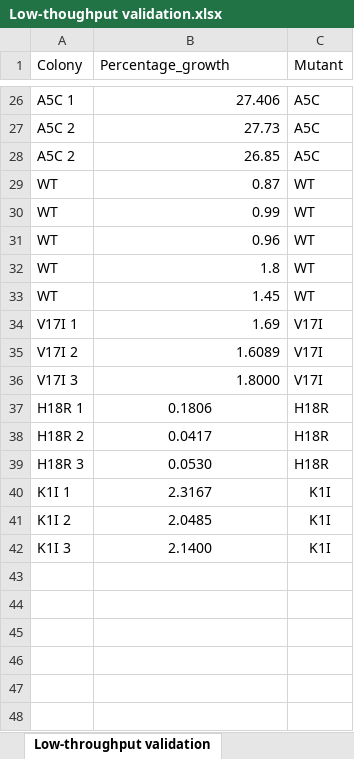
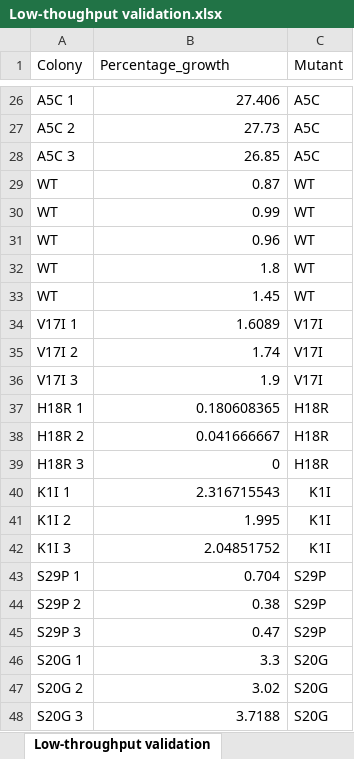
Before and after one commit to BEBlab/MAVE-IAPP, an Excel workbook: Required files/Low-thoughput validation.xlsx, sheet Low-throughput validation, drawn as a sheet; only a part is shown, gaps mark what is left out; values as stored, in another font and other column widths than the file's, no borders; removed rows and columns are numbered as before the commit, all else as after; the diff names each change by its address in the sheet, - before the commit and + after, or states it on an @@ line.

```diff
--- a/Required files/Low-thoughput validation.xlsx (sheet Low-throughput validation)
+++ b/Required files/Low-thoughput validation.xlsx (sheet Low-throughput validation)
-A28 (Colony): A5C 2
+A28 (Colony): A5C 3
-row 34: V17I 1 | 1.69 | V17I
-A34 (Colony): V17I 2
+A34 (Colony): V17I 1
+row 35: V17I 2 | 1.74 | V17I
-B36 (Percentage_growth): 1.8000
+B36 (Percentage_growth): 1.9
-B37 (Percentage_growth): 0.1806
+B37 (Percentage_growth): 0.180608365
-B37:B42 alignment: center
+B37:B42 alignment: right
-B38 (Percentage_growth): 0.0417
+B38 (Percentage_growth): 0.041666667
-B39 (Percentage_growth): 0.0530
+B39 (Percentage_growth): 0
-B40 (Percentage_growth): 2.3167
+B40 (Percentage_growth): 2.316715543
-B41 (Percentage_growth): 2.0485
+B41 (Percentage_growth): 1.995
-B42 (Percentage_growth): 2.1400
+B42 (Percentage_growth): 2.04851752
+row 43: S29P 1 | 0.704 | S29P
+row 44: S29P 2 | 0.38 | S29P
+row 45: S29P 3 | 0.47 | S29P
+row 46: S20G 1 | 3.3 | S20G
+row 47: S20G 2 | 3.02 | S20G
+row 48: S20G 3 | 3.7188 | S20G
```
Also changed, not shown: other sheet tabs.
